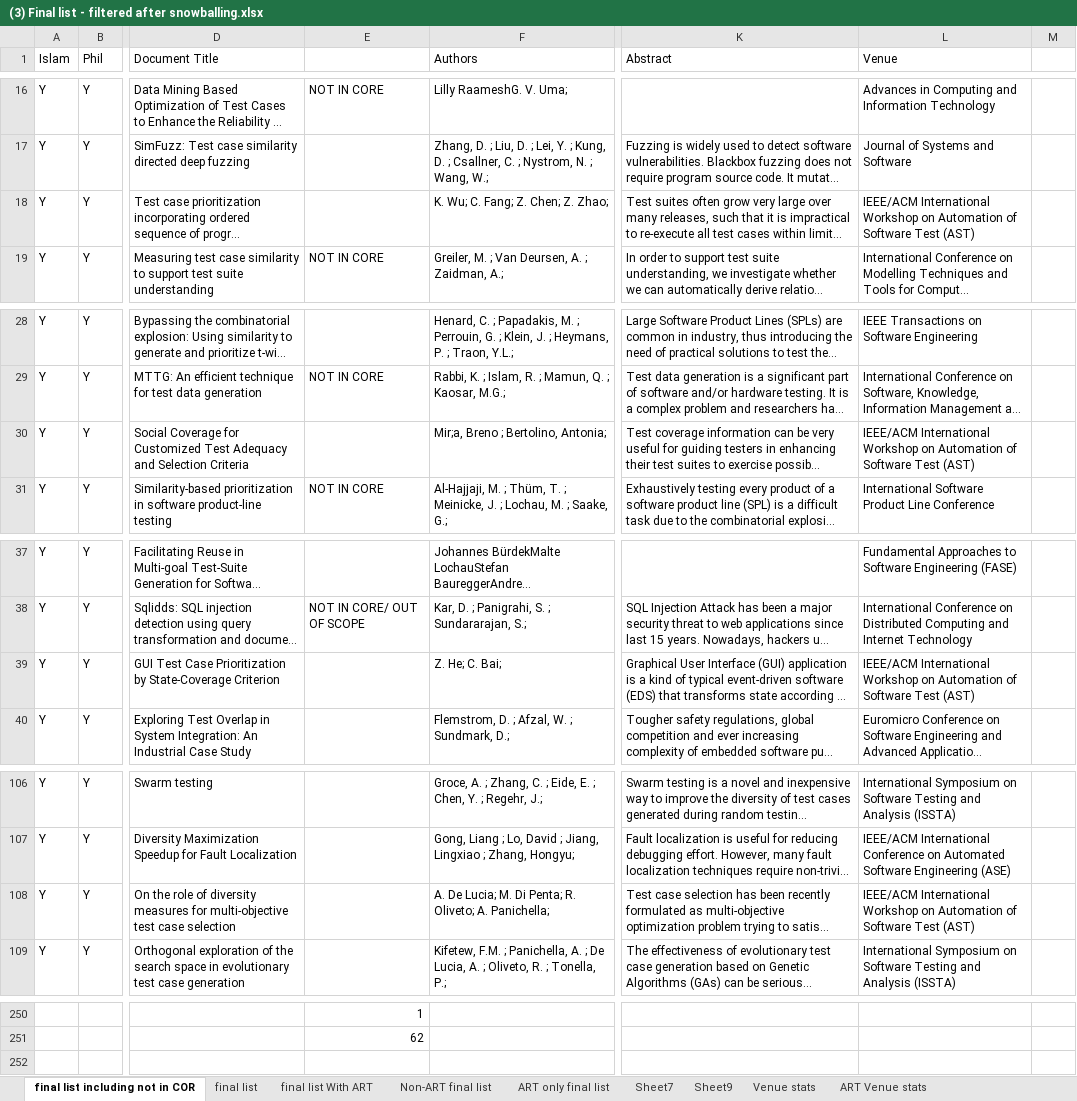
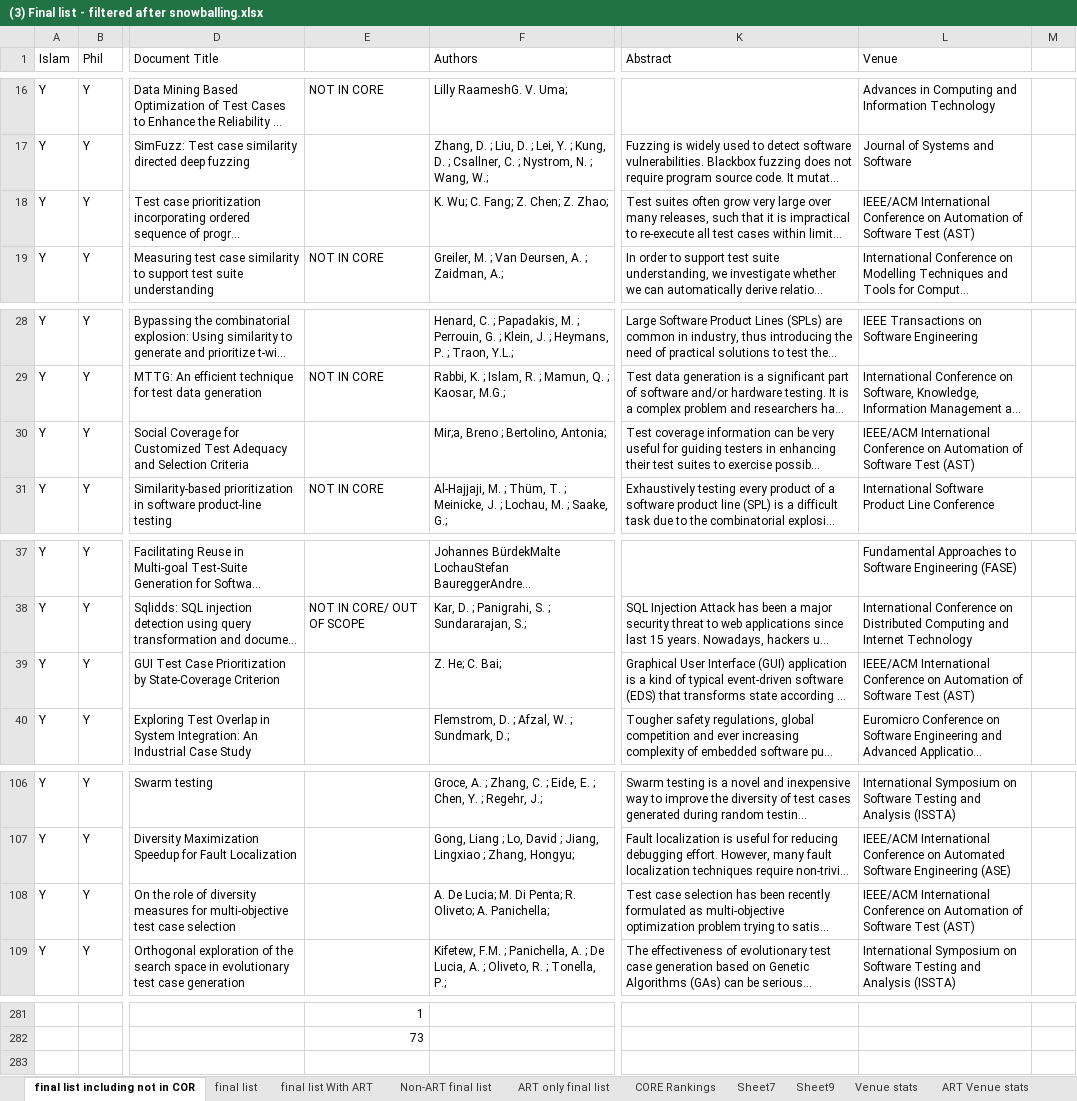
Before and after one commit to islamelgendy/DBT-bibliography, an Excel workbook: processing-steps/(3) Final list - filtered after snowballing.xlsx, sheet final list including not in COR, drawn as a sheet; only a part is shown, gaps mark what is left out; long unchanged cells end in …; values as stored, in another font and other column widths than the file's, no borders; charts and pictures and conditional formats not drawn; addresses are those after the commit; the diff covers the shown part only; the diff names each change by its address in the sheet, - before the commit and + after, or states it on an @@ line.

Commit message:
Update final list

```diff
--- a/processing-steps/(3) Final list - filtered after snowballing.xlsx (sheet final list including not in COR)
+++ b/processing-steps/(3) Final list - filtered after snowballing.xlsx (sheet final list including not in COR)
-L18 (Venue): IEEE/ACM International Workshop on Automation…
+L18 (Venue): IEEE/ACM International Conference on Automation…
-L30 (Venue): IEEE/ACM International Workshop on Automation…
+L30 (Venue): IEEE/ACM International Conference on Automation…
-L39 (Venue): IEEE/ACM International Workshop on Automation…
+L39 (Venue): IEEE/ACM International Conference on Automation…
-L108 (Venue): IEEE/ACM International Workshop on Automation…
+L108 (Venue): IEEE/ACM International Conference on Automation…
-E282: 62
+E282: 73
```
Also changed, not shown: 31 added rows, 7 edited cells and cell formats elsewhere in this sheet, sheet final list, sheet Sheet2, sheet CORE Rankings, sheet Sheet7, sheet Non-ART final list, sheet final list With ART, other sheet tabs, formulas that keep their value, charts or pictures.
